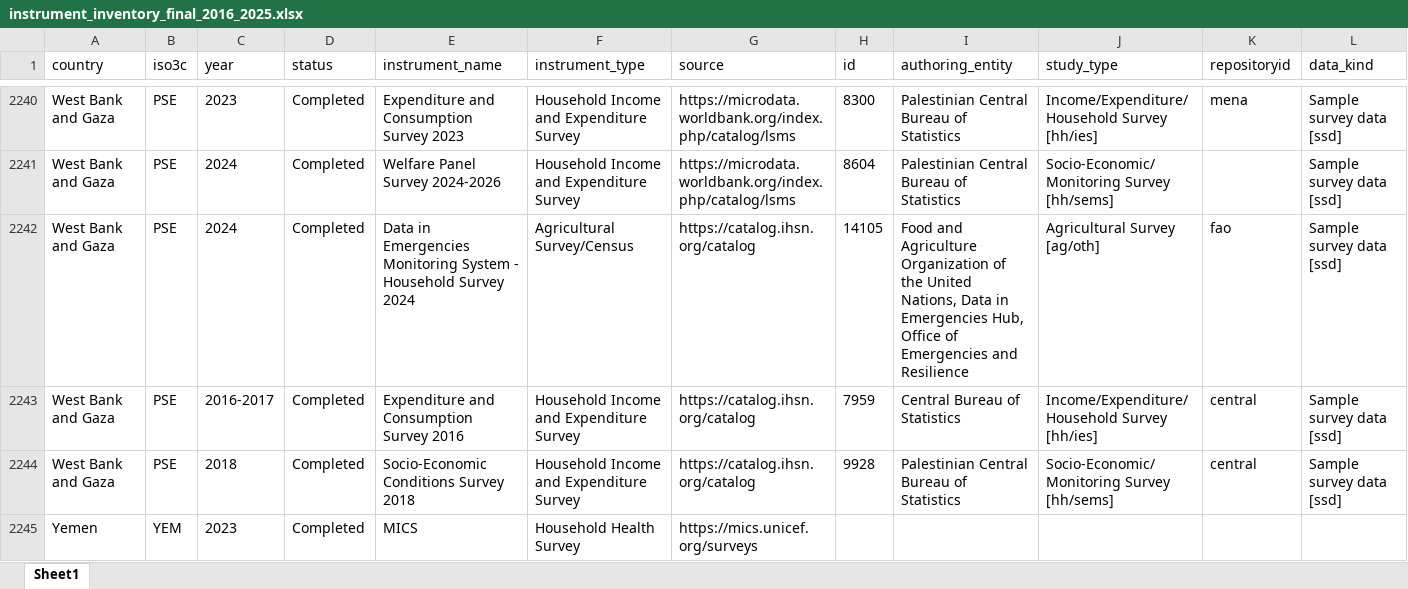
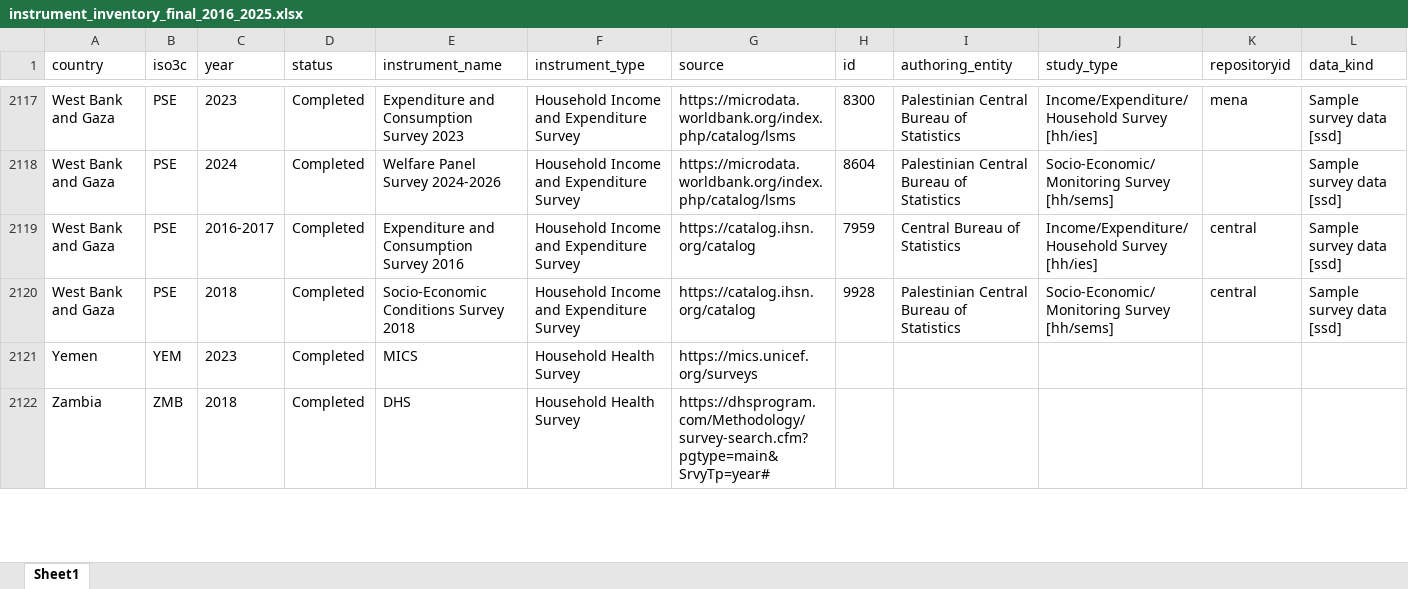
Before and after one commit to lnoe10/instrument_inventory, an Excel workbook: Output/instrument_inventory_final_2016_2025.xlsx, sheet Sheet1, drawn as a sheet; only a part is shown, gaps mark what is left out; the shorter side is filled out with more unchanged rows; values as stored, in another font and other column widths than the file's, no borders; rows hold the shown columns only; the diff covers the shown part only; the diff names each change by its address in the sheet, - before the commit and + after, or states it on an @@ line.

```diff
--- a/Output/instrument_inventory_final_2016_2025.xlsx (sheet Sheet1)
+++ b/Output/instrument_inventory_final_2016_2025.xlsx (sheet Sheet1)
-row 2242: West Bank and Gaza | PSE | 2024 | Completed | Data in Emergencies Monitoring System - Household Survey 2024 | Agricultural Survey/Census | https://catalog.ihsn.org/catalog | 14105 | Food and Agriculture Organization of the United Nations, Data in Emergencies Hub, Office of Emergencies and Resilience | Agricultural Survey [ag/oth] | fao | Sample survey data [ssd]
```
Also changed, not shown: 140 removed rows elsewhere in this sheet, Output/instrument_data_ogdi_years/ag_census_2016-2025.xlsx, Output/instrument_data_ogdi_years/ag_survey_2016-2025.xlsx, 12 other files.
